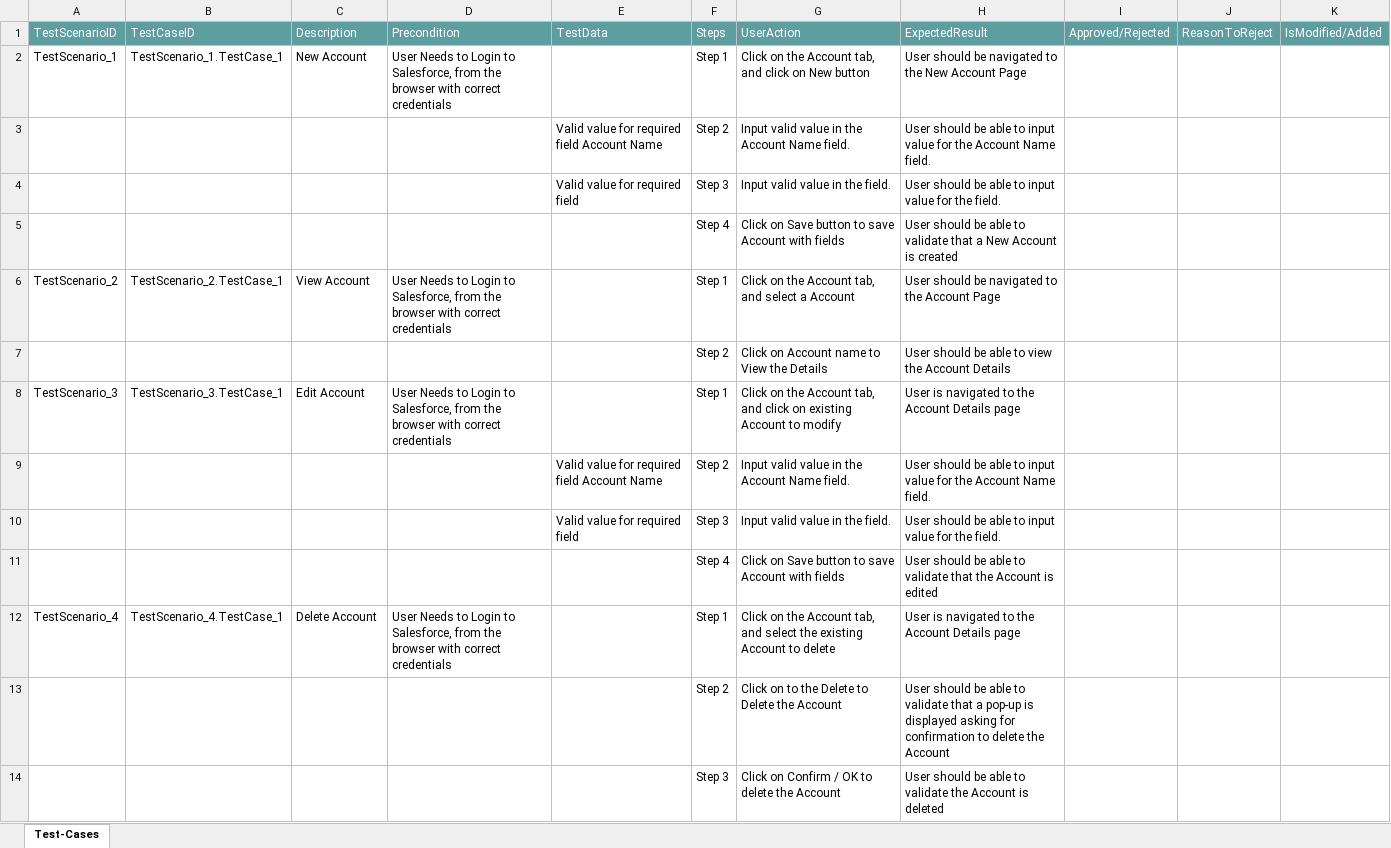
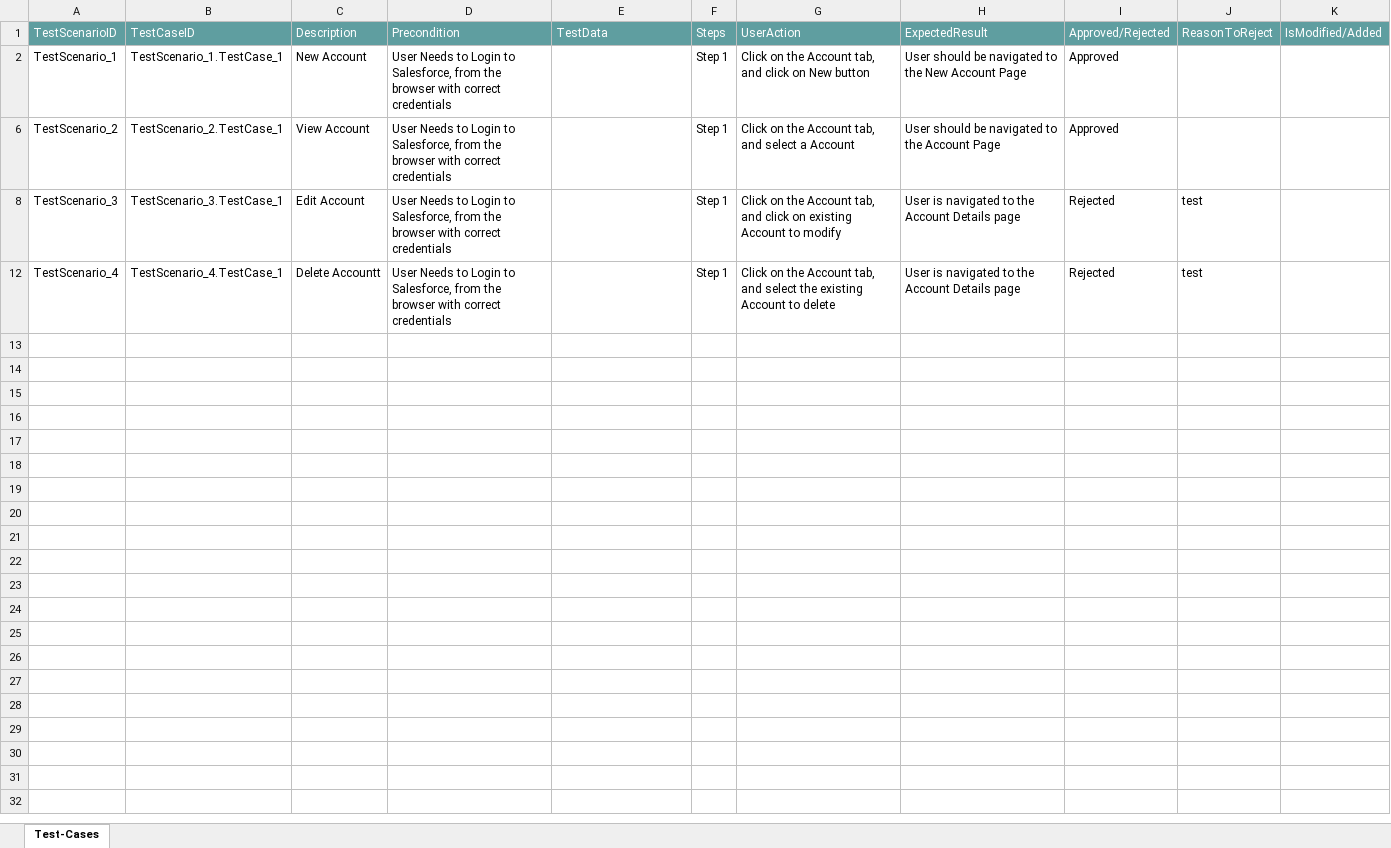
Before and after one commit to ShaikMohamedIrfan/TestingCycle, an Excel workbook: Account.xlsx, sheet Test-Cases, drawn as a sheet; values as stored, in another font and other column widths than the file's, no borders; table styles not drawn; the diff names each change by its address in the sheet, - before the commit and + after, or states it on an @@ line.

Commit message:
Add files via upload

```diff
--- a/Account.xlsx (sheet Test-Cases)
+++ b/Account.xlsx (sheet Test-Cases)
-I2: (empty)
+I2: Approved
@@ row 3 hidden:  |  |  |  | Valid value for required field Account Name | Step 2 | Input valid value in the Account Name field. | User should be able to input value for the Account Name field. @@
@@ row 4 hidden:  |  |  |  | Valid value for required field | Step 3 | Input valid value in the field. | User should be able to input value for the field. @@
@@ row 5 hidden:  |  |  |  |  | Step 4 | Click on Save button to save Account with fields | User should be able to validate that a New Account is created @@
-I6: (empty)
+I6: Approved
@@ row 7 hidden:  |  |  |  |  | Step 2 | Click on Account name to View the Details | User should be able to view the Account Details @@
-I8: (empty)
+I8: Rejected
-J8: (empty)
+J8: test
@@ row 9 hidden:  |  |  |  | Valid value for required field Account Name | Step 2 | Input valid value in the Account Name field. | User should be able to input value for the Account Name field. @@
@@ row 10 hidden:  |  |  |  | Valid value for required field | Step 3 | Input valid value in the field. | User should be able to input value for the field. @@
@@ row 11 hidden:  |  |  |  |  | Step 4 | Click on Save button to save Account with fields | User should be able to validate that the Account is edited @@
-C12: Delete Account
+C12: Delete Accountt
-I12: (empty)
+I12: Rejected
-J12: (empty)
+J12: test
@@ row 13 hidden:  |  |  |  |  | Step 2 | Click on to the Delete to Delete the Account | User should be able to validate that a pop-up is displayed asking for confirmation to delete the Account @@
@@ row 14 hidden:  |  |  |  |  | Step 3 | Click on Confirm / OK to delete the Account | User should be able to validate the Account is deleted @@
```
